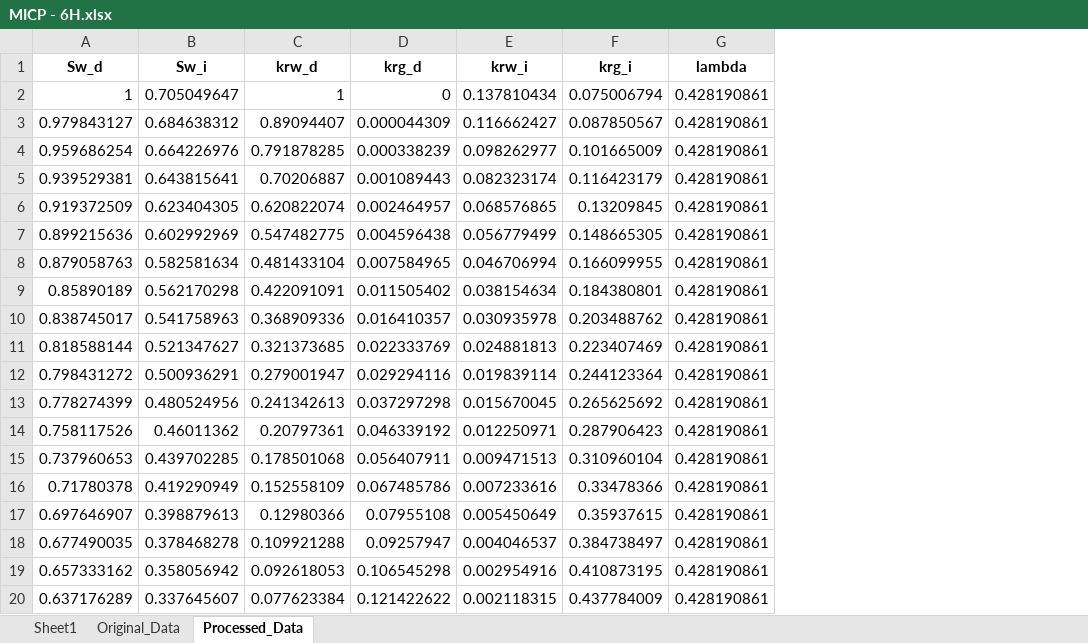
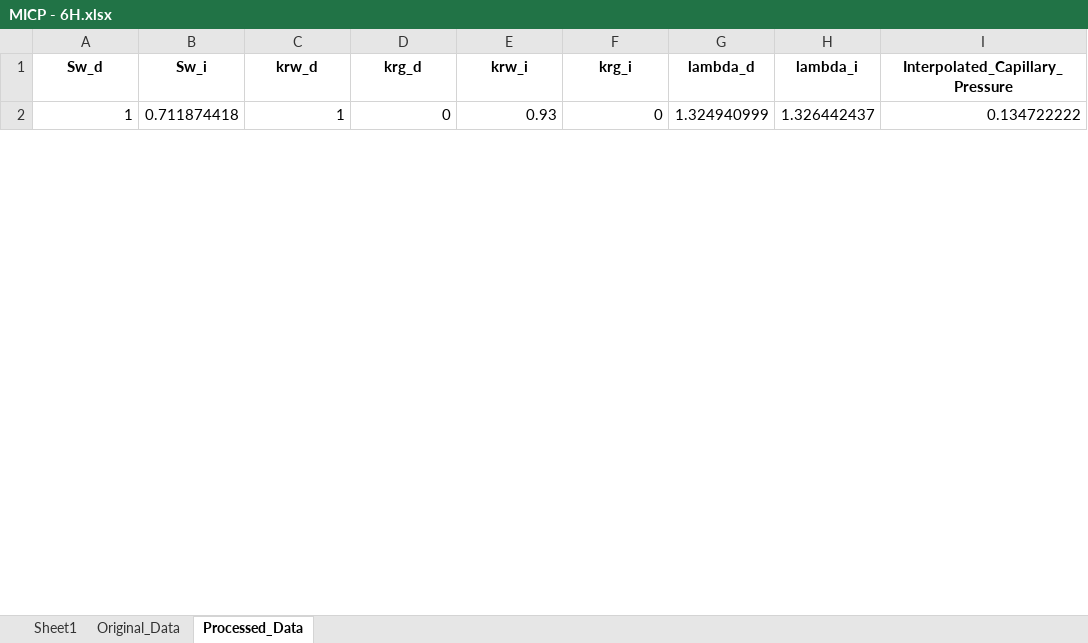
Before and after one commit to geofzhang/MoPanda, an Excel workbook: MoPanda/data/core/Rel-k/MICP - 6H.xlsx, sheet Processed_Data, drawn as a sheet; only a part is shown; values as stored, in another font and other column widths than the file's, no borders; removed rows and columns are numbered as before the commit, all else as after; the diff covers the shown part only; the diff names each change by its address in the sheet, - before the commit and + after, or states it on an @@ line.

```diff
--- a/MoPanda/data/core/Rel-k/MICP - 6H.xlsx (sheet Processed_Data)
+++ b/MoPanda/data/core/Rel-k/MICP - 6H.xlsx (sheet Processed_Data)
-column G (lambda), row 2: 0.428190861
+column G (lambda_d), row 2: 1.324940999
+column H (lambda_i), row 2: 1.326442437
+column I (Interpolated_Capillary_Pressure), row 2: 0.134722222
-B2 (Sw_i): 0.705049647
+B2 (Sw_i): 0.711874418
-E2 (krw_i): 0.137810434
+E2 (krw_i): 0.93
-F2 (krg_i): 0.075006794
+F2 (krg_i): 0
-row 3: 0.979843127 | 0.684638312 | 0.89094407 | 0.000044309 | 0.116662427 | 0.087850567 | 0.428190861
-row 4: 0.959686254 | 0.664226976 | 0.791878285 | 0.000338239 | 0.098262977 | 0.101665009 | 0.428190861
-row 5: 0.939529381 | 0.643815641 | 0.70206887 | 0.001089443 | 0.082323174 | 0.116423179 | 0.428190861
-row 6: 0.919372509 | 0.623404305 | 0.620822074 | 0.002464957 | 0.068576865 | 0.13209845 | 0.428190861
-row 7: 0.899215636 | 0.602992969 | 0.547482775 | 0.004596438 | 0.056779499 | 0.148665305 | 0.428190861
-row 8: 0.879058763 | 0.582581634 | 0.481433104 | 0.007584965 | 0.046706994 | 0.166099955 | 0.428190861
-row 9: 0.85890189 | 0.562170298 | 0.422091091 | 0.011505402 | 0.038154634 | 0.184380801 | 0.428190861
-row 10: 0.838745017 | 0.541758963 | 0.368909336 | 0.016410357 | 0.030935978 | 0.203488762 | 0.428190861
-row 11: 0.818588144 | 0.521347627 | 0.321373685 | 0.022333769 | 0.024881813 | 0.223407469 | 0.428190861
-row 12: 0.798431272 | 0.500936291 | 0.279001947 | 0.029294116 | 0.019839114 | 0.244123364 | 0.428190861
-row 13: 0.778274399 | 0.480524956 | 0.241342613 | 0.037297298 | 0.015670045 | 0.265625692 | 0.428190861
-row 14: 0.758117526 | 0.46011362 | 0.20797361 | 0.046339192 | 0.012250971 | 0.287906423 | 0.428190861
-row 15: 0.737960653 | 0.439702285 | 0.178501068 | 0.056407911 | 0.009471513 | 0.310960104 | 0.428190861
-row 16: 0.71780378 | 0.419290949 | 0.152558109 | 0.067485786 | 0.007233616 | 0.33478366 | 0.428190861
-row 17: 0.697646907 | 0.398879613 | 0.12980366 | 0.07955108 | 0.005450649 | 0.35937615 | 0.428190861
-row 18: 0.677490035 | 0.378468278 | 0.109921288 | 0.09257947 | 0.004046537 | 0.384738497 | 0.428190861
-row 19: 0.657333162 | 0.358056942 | 0.092618053 | 0.106545298 | 0.002954916 | 0.410873195 | 0.428190861
-row 20: 0.637176289 | 0.337645607 | 0.077623384 | 0.121422622 | 0.002118315 | 0.437784009 | 0.428190861
```
Also changed, not shown: 49 added rows and 31 removed rows elsewhere in this sheet, sheet Original_Data, MoPanda/data/core/Rel-k/MICP - 1Vm.xlsx, MoPanda/data/core/Rel-k/MICP - 23H.xlsx, 11 other files.
